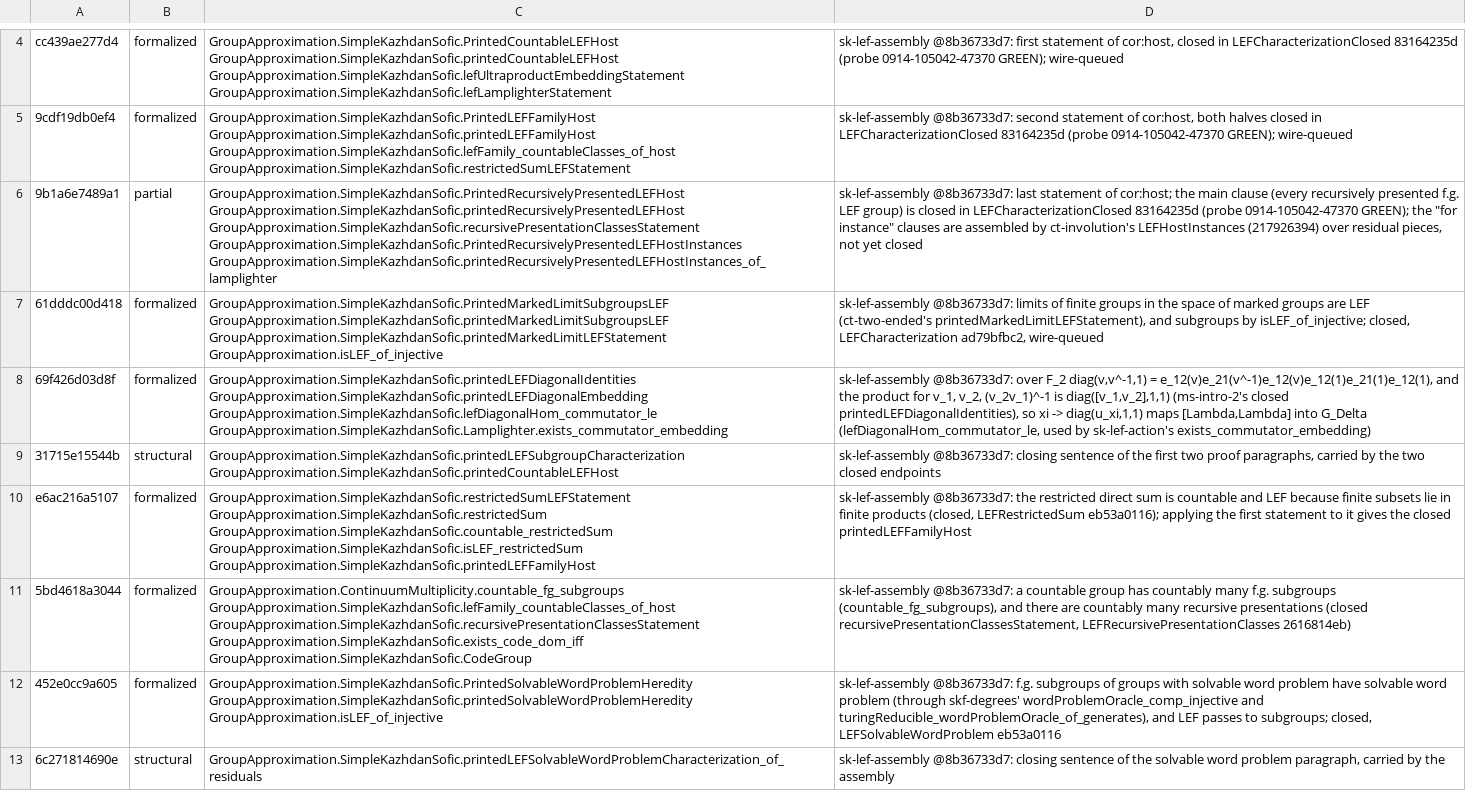
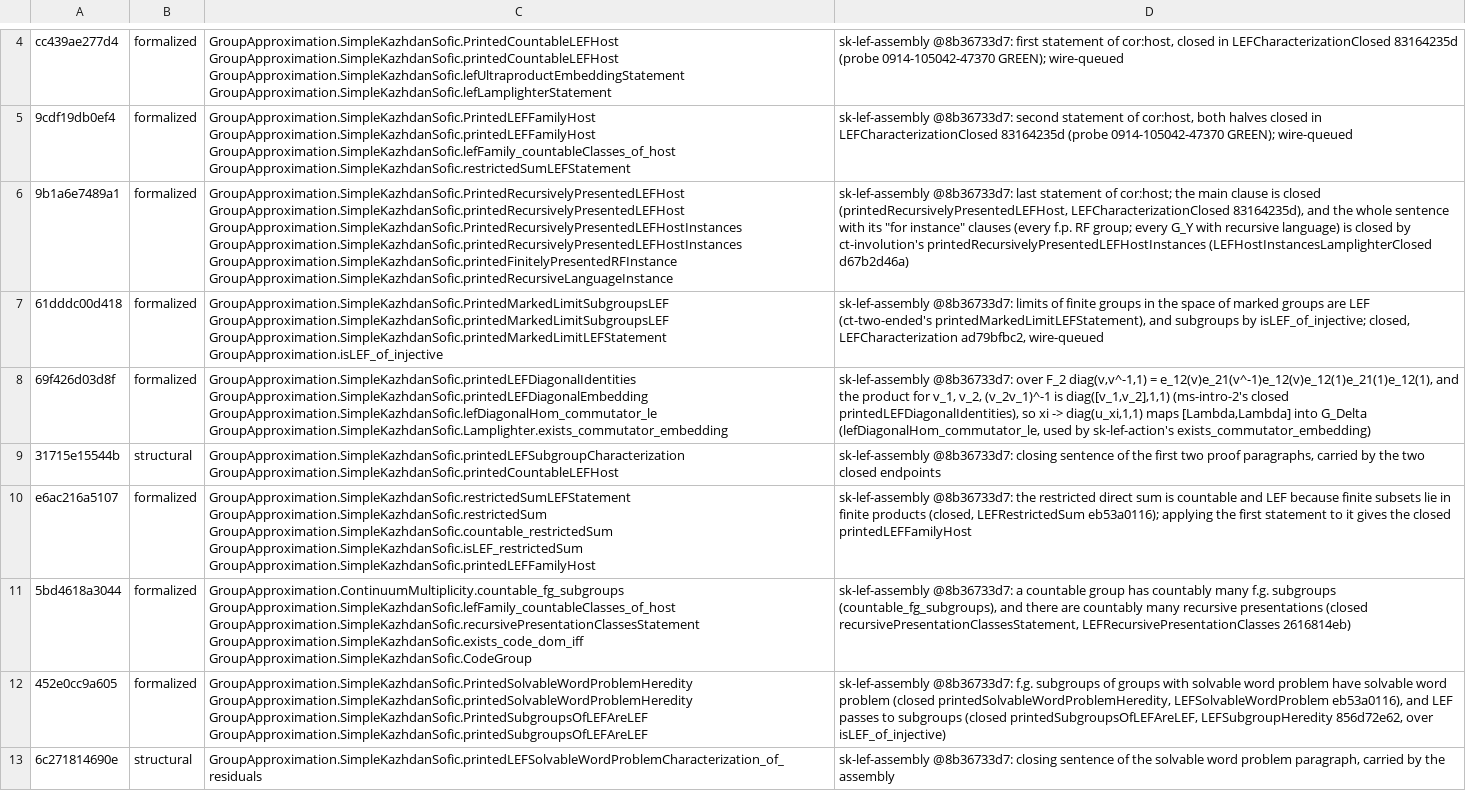
Before and after one commit to SauersML/group-approximation, a TSV file: metadata/sk-census-rows/sk-lef-assembly.tsv, drawn as a sheet; only a part is shown, gaps mark what is left out; the diff names each change by its address in the sheet, - before the commit and + after, or states it on an @@ line.

```diff
--- a/metadata/sk-census-rows/sk-lef-assembly.tsv
+++ b/metadata/sk-census-rows/sk-lef-assembly.tsv
-B6: partial
+B6: formalized
-C6: GroupApproximation.SimpleKazhdanSofic.PrintedRecursivelyPresentedLEFHost GroupApproximation.SimpleKazhdanSofic.printedRecursivelyPresentedLEFHost GroupApproximation.SimpleKazhdanSofic.recursivePresentationClassesStatement GroupApproximation.SimpleKazhdanSofic.PrintedRecursivelyPresentedLEFHostInstances GroupApproximation.SimpleKazhdanSofic.printedRecursivelyPresentedLEFHostInstances_of_lamplighter
+C6: GroupApproximation.SimpleKazhdanSofic.PrintedRecursivelyPresentedLEFHost GroupApproximation.SimpleKazhdanSofic.printedRecursivelyPresentedLEFHost GroupApproximation.SimpleKazhdanSofic.PrintedRecursivelyPresentedLEFHostInstances GroupApproximation.SimpleKazhdanSofic.printedRecursivelyPresentedLEFHostInstances GroupApproximation.SimpleKazhdanSofic.printedFinitelyPresentedRFInstance GroupApproximation.SimpleKazhdanSofic.printedRecursiveLanguageInstance
-D6: …main clause (every recursively presented f.g. LEF group) is closed in LEFCharacterizationClosed 83164235d (probe 0914-105042-47370 GREEN); the "for instance" clauses are assembled by ct-involution's LEFHostInstances (217926394) over residual pieces, not yet closed
+D6: …main clause is closed (printedRecursivelyPresentedLEFHost, LEFCharacterizationClosed 83164235d), and the whole sentence with its "for instance" clauses (every f.p. RF group; every G_Y with recursive language) is closed by ct-involution's printedRecursivelyPresentedLEFHostInstances (LEFHostInstancesLamplighterClosed d67b2d46a)
-C12: GroupApproximation.SimpleKazhdanSofic.PrintedSolvableWordProblemHeredity GroupApproximation.SimpleKazhdanSofic.printedSolvableWordProblemHeredity GroupApproximation.isLEF_of_injective
+C12: GroupApproximation.SimpleKazhdanSofic.PrintedSolvableWordProblemHeredity GroupApproximation.SimpleKazhdanSofic.printedSolvableWordProblemHeredity GroupApproximation.SimpleKazhdanSofic.PrintedSubgroupsOfLEFAreLEF GroupApproximation.SimpleKazhdanSofic.printedSubgroupsOfLEFAreLEF
-D12: …word problem (through skf-degrees' wordProblemOracle_comp_injective and turingReducible_wordProblemOracle_of_generates), and LEF passes to subgroups; closed, LEFSolvableWordProblem eb53a0116
+D12: …word problem (closed printedSolvableWordProblemHeredity, LEFSolvableWordProblem eb53a0116), and LEF passes to subgroups (closed printedSubgroupsOfLEFAreLEF, LEFSubgroupHeredity 856d72e62, over isLEF_of_injective)
```
Also changed, not shown: 1 other file.
